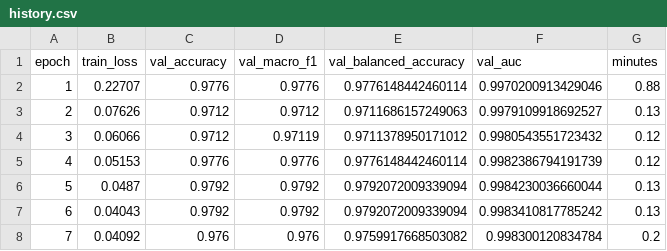
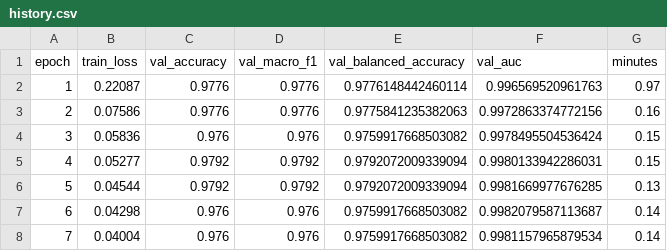
Before and after one commit to sadiabushra/forest-fire-cross-dataset, a CSV file: 04_experiments/results_tf/within_R1_resnet50_frozen_seed42/history.csv, drawn as a sheet; only a part is shown; the diff covers the shown part only.

```diff
--- a/04_experiments/results_tf/within_R1_resnet50_frozen_seed42/history.csv
+++ b/04_experiments/results_tf/within_R1_resnet50_frozen_seed42/history.csv
@@ -1,8 +1,8 @@
 epoch,train_loss,val_accuracy,val_macro_f1,val_balanced_accuracy,val_auc,minutes
-1,0.22707,0.9776,0.9776,0.9776148442460114,0.9970200913429046,0.88
-2,0.07626,0.9712,0.9712,0.9711686157249063,0.9979109918692527,0.13
-3,0.06066,0.9712,0.97119,0.9711378950171012,0.9980543551723432,0.12
-4,0.05153,0.9776,0.9776,0.9776148442460114,0.9982386794191739,0.12
-5,0.0487,0.9792,0.9792,0.9792072009339094,0.9984230036660044,0.13
-6,0.04043,0.9792,0.9792,0.9792072009339094,0.9983410817785242,0.13
-7,0.04092,0.976,0.976,0.9759917668503082,0.998300120834784,0.2
+1,0.22087,0.9776,0.9776,0.9776148442460114,0.996569520961763,0.97
+2,0.07586,0.9776,0.9776,0.9775841235382063,0.9972863374772156,0.16
+3,0.05836,0.976,0.976,0.9759917668503082,0.9978495504536424,0.15
+4,0.05277,0.9792,0.9792,0.9792072009339094,0.9980133942286031,0.15
+5,0.04544,0.9792,0.9792,0.9792072009339094,0.9981669977676285,0.13
+6,0.04298,0.976,0.976,0.9759917668503082,0.9982079587113687,0.14
+7,0.04004,0.976,0.976,0.9759917668503082,0.9981157965879534,0.14
```
Also changed, not shown: 14 edited cells elsewhere in this file, 04_experiments/results_tf/piece1_scores.csv, 04_experiments/results_tf/within_R1_resnet50_finetuned_seed42/history.csv, 9 other files.
